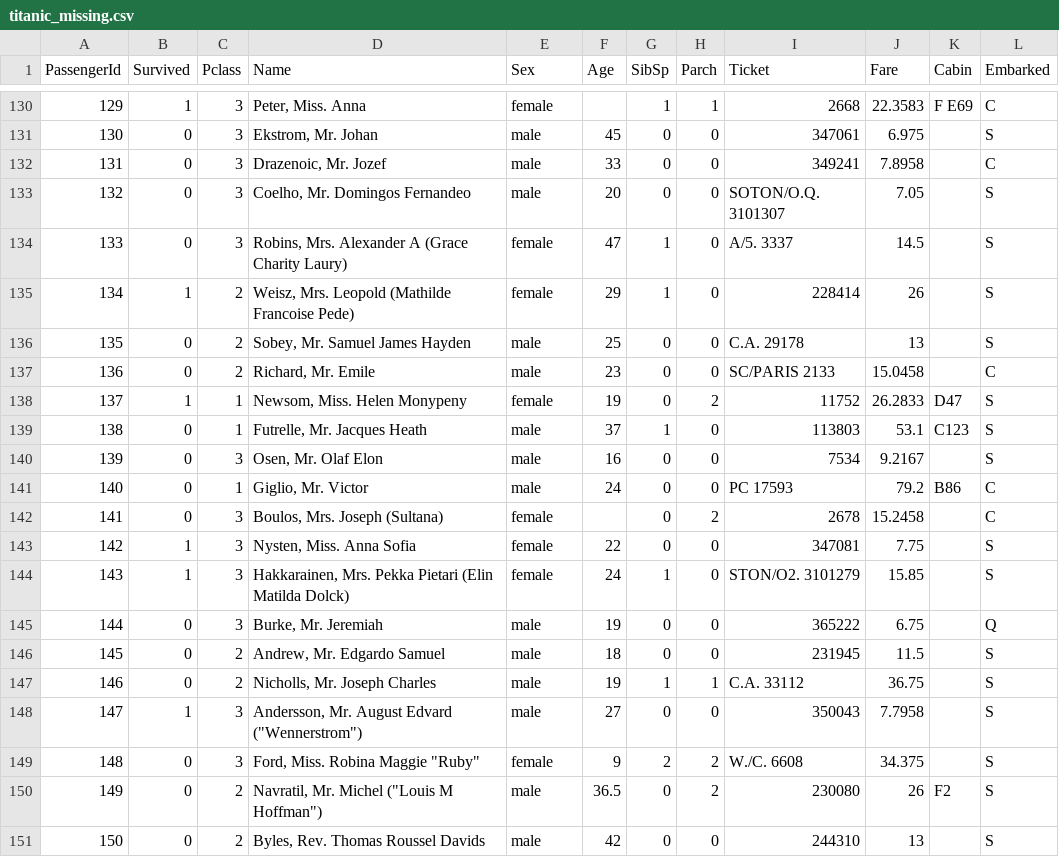
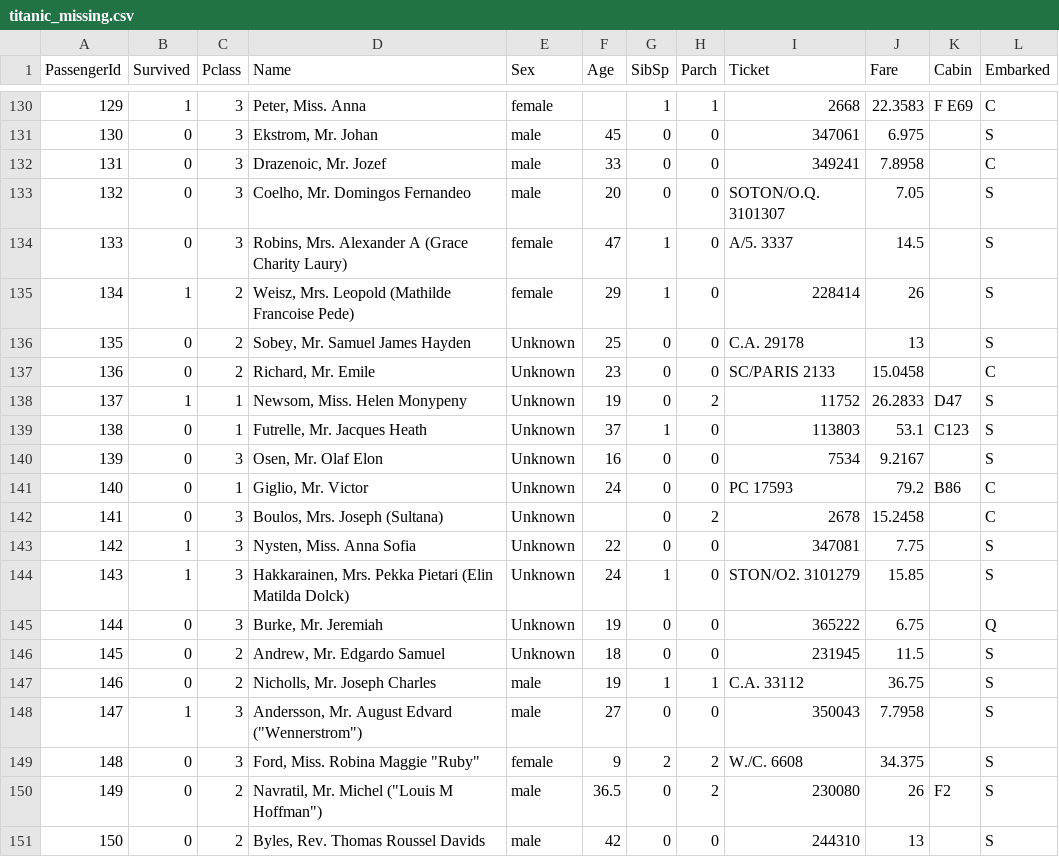
Before and after one commit to bryantstats/math421, a CSV file: data/titanic_missing.csv, drawn as a sheet; only a part is shown, gaps mark what is left out; the diff covers the shown part only.

```diff
--- a/data/titanic_missing.csv
+++ b/data/titanic_missing.csv
@@ -135,13 +135,13 @@ PassengerId,Survived,Pclass,Name,Sex,Age,SibSp,Parch,Ticket,Fare,Cabin,Embarked
 134,1,2,"Weisz, Mrs. Leopold (Mathilde Francoise Pede)",female,29,1,0,228414,26,,S
-135,0,2,"Sobey, Mr. Samuel James Hayden",male,25,0,0,C.A. 29178,13,,S
-136,0,2,"Richard, Mr. Emile",male,23,0,0,SC/PARIS 2133,15.0458,,C
-137,1,1,"Newsom, Miss. Helen Monypeny",female,19,0,2,11752,26.2833,D47,S
-138,0,1,"Futrelle, Mr. Jacques Heath",male,37,1,0,113803,53.1,C123,S
-139,0,3,"Osen, Mr. Olaf Elon",male,16,0,0,7534,9.2167,,S
-140,0,1,"Giglio, Mr. Victor",male,24,0,0,PC 17593,79.2,B86,C
-141,0,3,"Boulos, Mrs. Joseph (Sultana)",female,,0,2,2678,15.2458,,C
-142,1,3,"Nysten, Miss. Anna Sofia",female,22,0,0,347081,7.75,,S
-143,1,3,"Hakkarainen, Mrs. Pekka Pietari (Elin Matilda Dolck)",female,24,1,0,STON/O2. 3101279,15.85,,S
-144,0,3,"Burke, Mr. Jeremiah",male,19,0,0,365222,6.75,,Q
-145,0,2,"Andrew, Mr. Edgardo Samuel",male,18,0,0,231945,11.5,,S
+135,0,2,"Sobey, Mr. Samuel James Hayden",Unknown,25,0,0,C.A. 29178,13,,S
+136,0,2,"Richard, Mr. Emile",Unknown,23,0,0,SC/PARIS 2133,15.0458,,C
+137,1,1,"Newsom, Miss. Helen Monypeny",Unknown,19,0,2,11752,26.2833,D47,S
+138,0,1,"Futrelle, Mr. Jacques Heath",Unknown,37,1,0,113803,53.1,C123,S
+139,0,3,"Osen, Mr. Olaf Elon",Unknown,16,0,0,7534,9.2167,,S
+140,0,1,"Giglio, Mr. Victor",Unknown,24,0,0,PC 17593,79.2,B86,C
+141,0,3,"Boulos, Mrs. Joseph (Sultana)",Unknown,,0,2,2678,15.2458,,C
+142,1,3,"Nysten, Miss. Anna Sofia",Unknown,22,0,0,347081,7.75,,S
+143,1,3,"Hakkarainen, Mrs. Pekka Pietari (Elin Matilda Dolck)",Unknown,24,1,0,STON/O2. 3101279,15.85,,S
+144,0,3,"Burke, Mr. Jeremiah",Unknown,19,0,0,365222,6.75,,Q
+145,0,2,"Andrew, Mr. Edgardo Samuel",Unknown,18,0,0,231945,11.5,,S
 146,0,2,"Nicholls, Mr. Joseph Charles",male,19,1,1,C.A. 33112,36.75,,S
```
Also changed, not shown: 44 edited cells elsewhere in this file, 1 other file.
